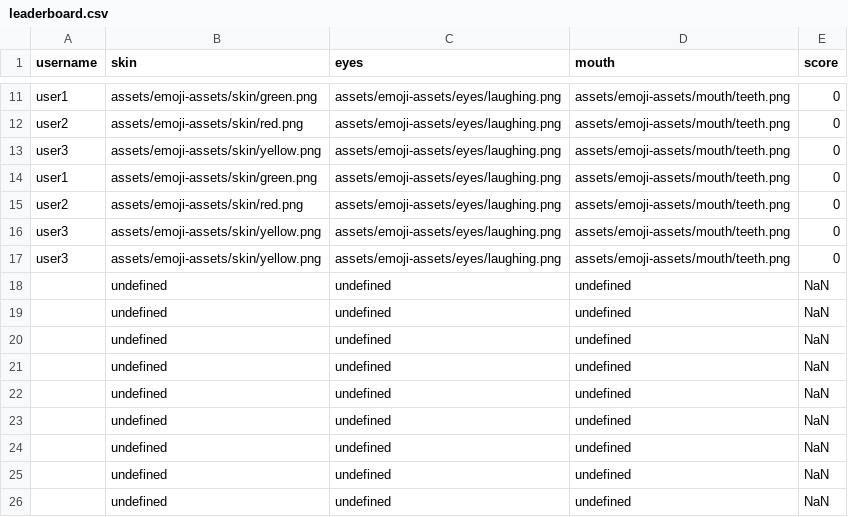
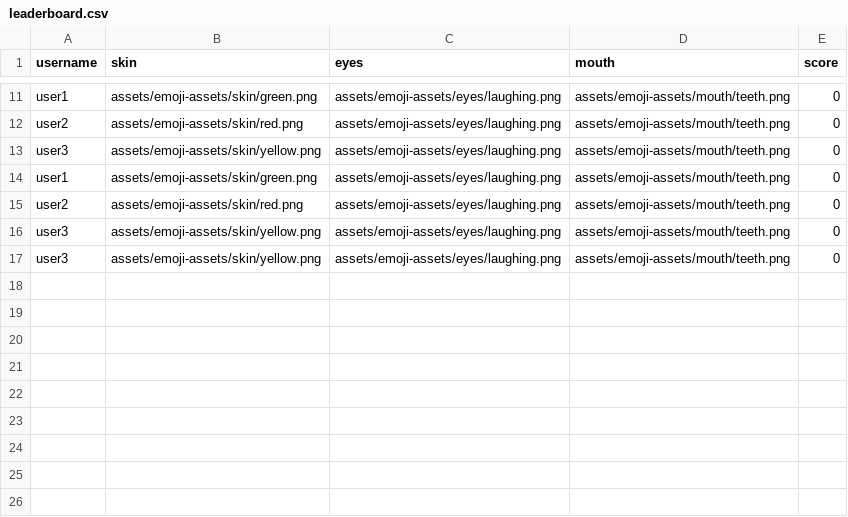
Before and after one commit to TheCheesyWiggle/WebCourseWork, a CSV file: leaderboard.csv, drawn as a sheet; only a part is shown, gaps mark what is left out.

```diff
--- a/leaderboard.csv
+++ b/leaderboard.csv
@@ -17,10 +17 @@ user3,assets/emoji-assets/skin/yellow.png,assets/emoji-assets/eyes/laughing.png,
 user3,assets/emoji-assets/skin/yellow.png,assets/emoji-assets/eyes/laughing.png,assets/emoji-assets/mouth/teeth.png,0
-,undefined,undefined,undefined,NaN
-,undefined,undefined,undefined,NaN
-,undefined,undefined,undefined,NaN
-,undefined,undefined,undefined,NaN
-,undefined,undefined,undefined,NaN
-,undefined,undefined,undefined,NaN
-,undefined,undefined,undefined,NaN
-,undefined,undefined,undefined,NaN
-,undefined,undefined,undefined,NaN
```
Also changed, not shown: 4 other files.
